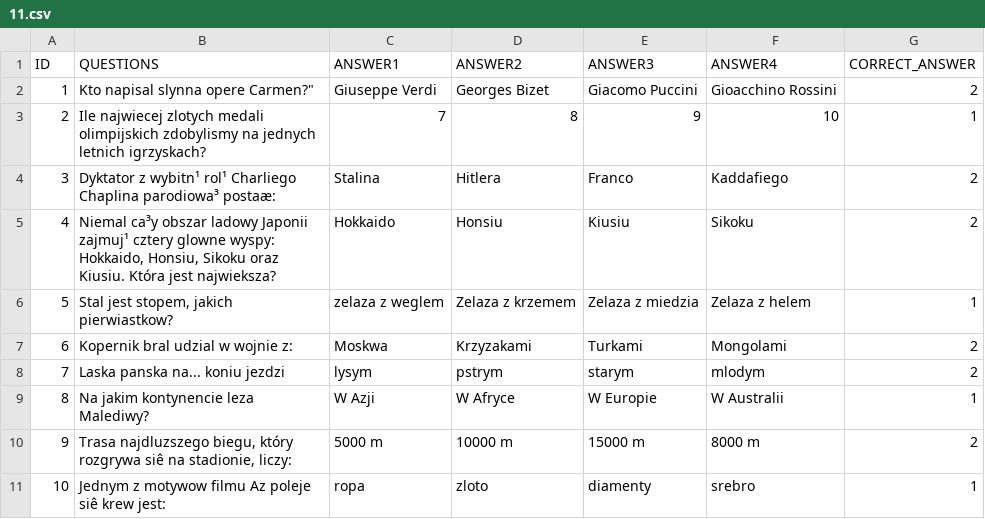
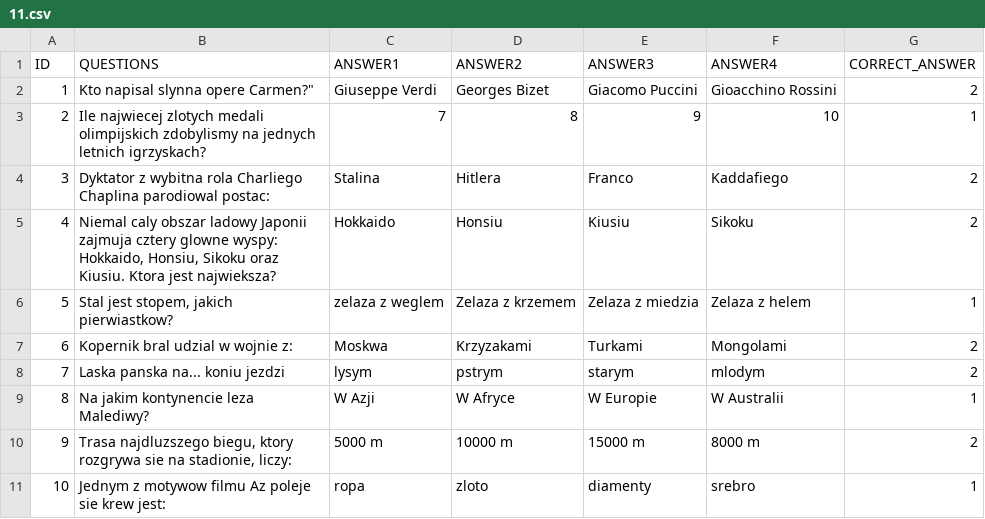
Before and after one commit to Kamilr616/Millionaire_Game, a CSV file: questions/11.csv, drawn as a sheet; the diff names each change by its address in the sheet, - before the commit and + after, or states it on an @@ line.

Commit message:
11.csv edited_questionv2

```diff
--- a/questions/11.csv
+++ b/questions/11.csv
-B4 (QUESTIONS): Dyktator z wybitn¹ rol¹ Charliego Chaplina parodiowa³ postaæ:
+B4 (QUESTIONS): Dyktator z wybitna rola Charliego Chaplina parodiowal postac:
-B5 (QUESTIONS): Niemal ca³y obszar ladowy Japonii zajmuj¹ cztery glowne wyspy: Hokkaido, Honsiu, Sikoku oraz Kiusiu. Która jest najwieksza?
+B5 (QUESTIONS): Niemal caly obszar ladowy Japonii zajmuja cztery glowne wyspy: Hokkaido, Honsiu, Sikoku oraz Kiusiu. Ktora jest najwieksza?
-B10 (QUESTIONS): …najdluzszego biegu, który rozgrywa siê na stadionie,…
+B10 (QUESTIONS): …najdluzszego biegu, ktory rozgrywa sie na stadionie,…
-B11 (QUESTIONS): …Az poleje siê krew jest:
+B11 (QUESTIONS): …Az poleje sie krew jest:
```
